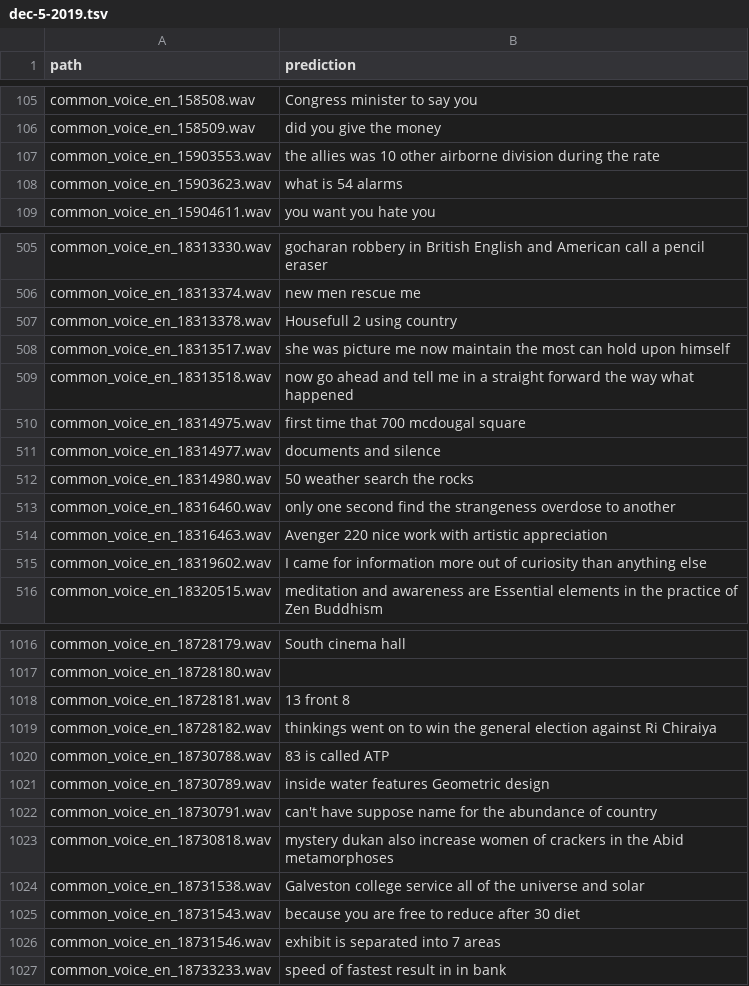
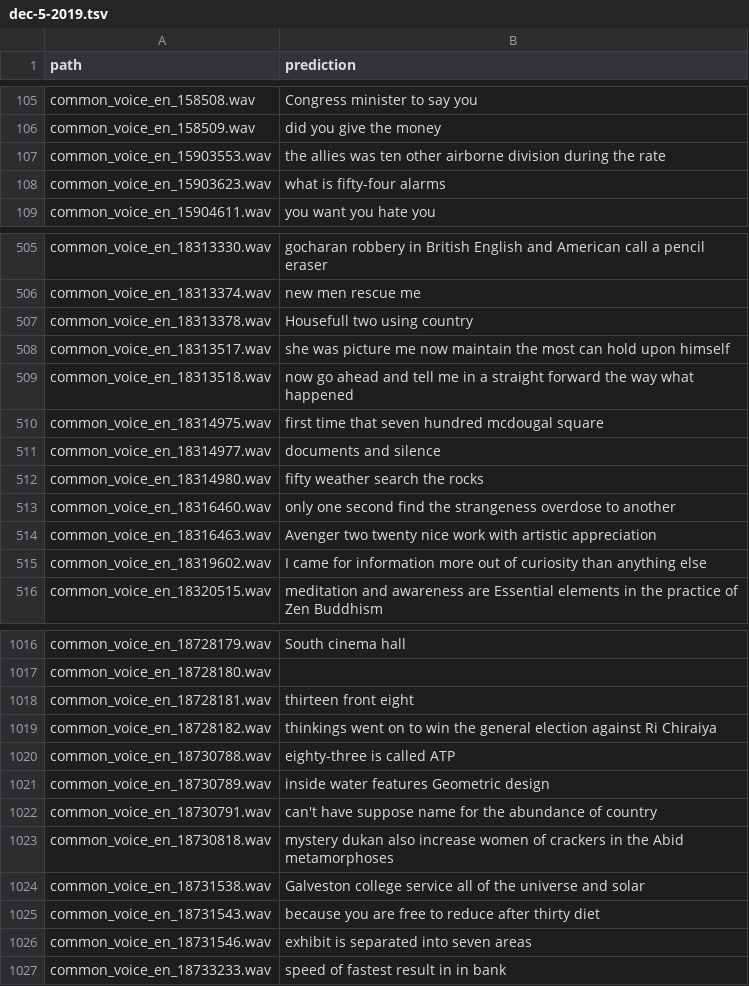
Before and after one commit to artie-inc/artie-bias-corpus, a TSV file: predictions/google/en-IN/dec-5-2019.tsv, drawn as a sheet; only a part is shown, gaps mark what is left out; the diff covers the shown part only.

```diff
--- a/predictions/google/en-IN/dec-5-2019.tsv
+++ b/predictions/google/en-IN/dec-5-2019.tsv
@@ -106,4 +106,4 @@ common_voice_en_158508.wav	Congress minister to say you
 common_voice_en_158509.wav	did you give the money
-common_voice_en_15903553.wav	the allies was 10 other airborne division during the rate
-common_voice_en_15903623.wav	what is 54 alarms
+common_voice_en_15903553.wav	the allies was ten other airborne division during the rate
+common_voice_en_15903623.wav	what is fifty-four alarms
 common_voice_en_15904611.wav	you want you hate you
@@ -506,10 +506,10 @@ common_voice_en_18313330.wav	gocharan robbery in British English and American ca
 common_voice_en_18313374.wav	new men rescue me
-common_voice_en_18313378.wav	Housefull 2 using country
+common_voice_en_18313378.wav	Housefull two using country
 common_voice_en_18313517.wav	she was picture me now maintain the most can hold upon himself
 common_voice_en_18313518.wav	now go ahead and tell me in a straight forward the way what happened
-common_voice_en_18314975.wav	first time that 700 mcdougal square
+common_voice_en_18314975.wav	first time that seven hundred mcdougal square
 common_voice_en_18314977.wav	documents and silence
-common_voice_en_18314980.wav	50 weather search the rocks
+common_voice_en_18314980.wav	fifty weather search the rocks
 common_voice_en_18316460.wav	only one second find the strangeness overdose to another
-common_voice_en_18316463.wav	Avenger 220 nice work with artistic appreciation
+common_voice_en_18316463.wav	Avenger two twenty nice work with artistic appreciation
 common_voice_en_18319602.wav	I came for information more out of curiosity than anything else
@@ -1017,5 +1017,5 @@ common_voice_en_18728179.wav	South cinema hall
 common_voice_en_18728180.wav	
-common_voice_en_18728181.wav	13 front 8
+common_voice_en_18728181.wav	thirteen front eight
 common_voice_en_18728182.wav	thinkings went on to win the general election against Ri Chiraiya
-common_voice_en_18730788.wav	83 is called ATP
+common_voice_en_18730788.wav	eighty-three is called ATP
 common_voice_en_18730789.wav	inside water features Geometric design
@@ -1024,4 +1024,4 @@ common_voice_en_18730818.wav	mystery dukan also increase women of crackers in th
 common_voice_en_18731538.wav	Galveston college service all of the universe and solar
-common_voice_en_18731543.wav	because you are free to reduce after 30 diet
-common_voice_en_18731546.wav	exhibit is separated into 7 areas
+common_voice_en_18731543.wav	because you are free to reduce after thirty diet
+common_voice_en_18731546.wav	exhibit is separated into seven areas
 common_voice_en_18733233.wav	speed of fastest result in in bank
```
Also changed, not shown: 88 edited cells elsewhere in this file, 1 other file.
